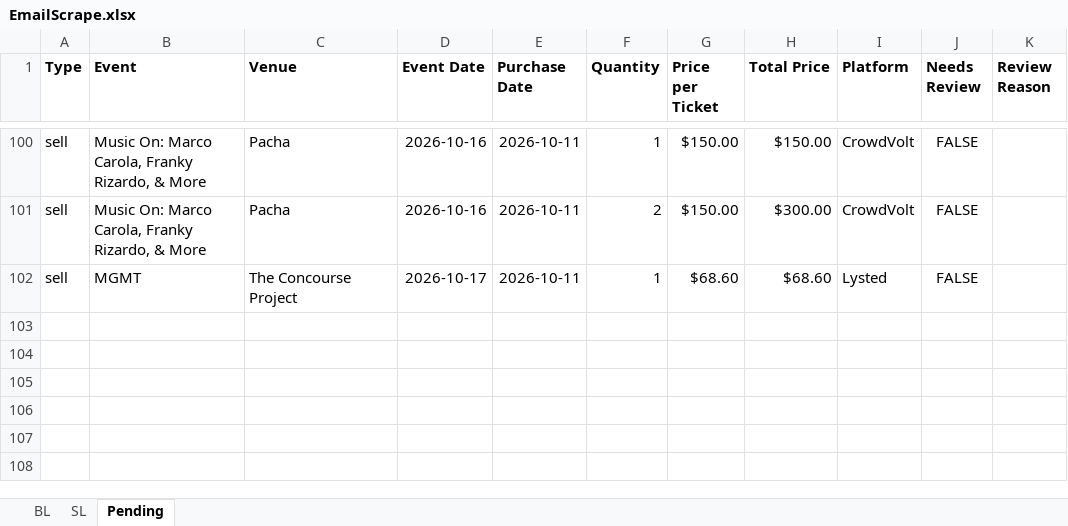
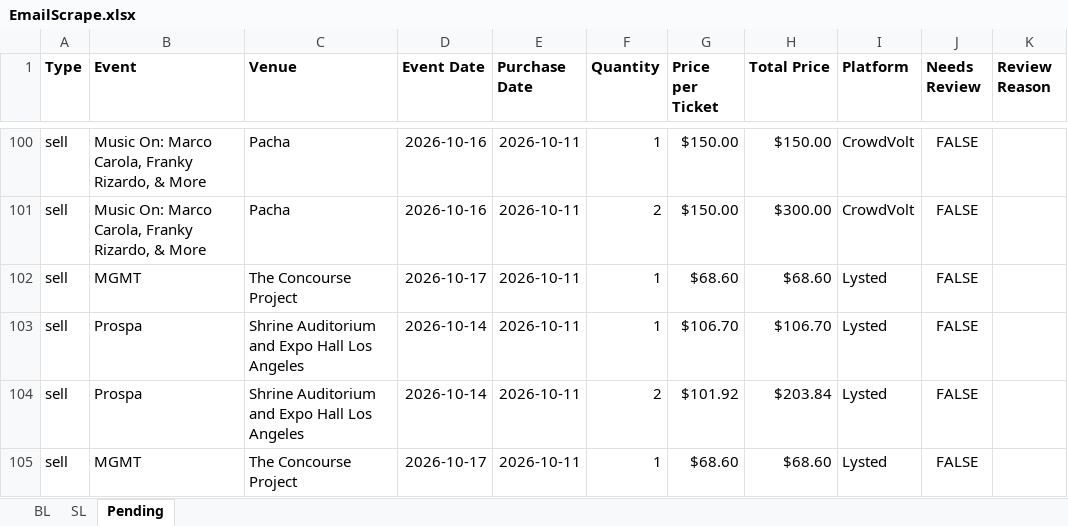
Before and after one commit to Cadennzzz/ticket-email-ingestion, an Excel workbook: EmailScrape.xlsx, sheet Pending, drawn as a sheet; only a part is shown, gaps mark what is left out; values as stored, in another font and other column widths than the file's, no borders; the diff names each change by its address in the sheet, - before the commit and + after, or states it on an @@ line.

```diff
--- a/EmailScrape.xlsx (sheet Pending)
+++ b/EmailScrape.xlsx (sheet Pending)
+row 103: sell | Prospa | Shrine Auditorium and Expo Hall Los Angeles | 2026-10-14 | 2026-10-11 | 1 | $106.70 | $106.70 | Lysted | FALSE
+row 104: sell | Prospa | Shrine Auditorium and Expo Hall Los Angeles | 2026-10-14 | 2026-10-11 | 2 | $101.92 | $203.84 | Lysted | FALSE
+row 105: sell | MGMT | The Concourse Project | 2026-10-17 | 2026-10-11 | 1 | $68.60 | $68.60 | Lysted | FALSE
```
Also changed, not shown: 1 other file.
